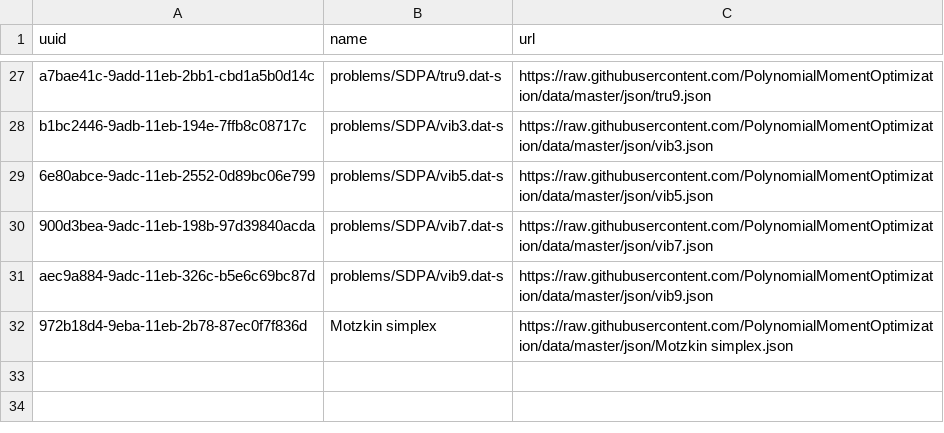
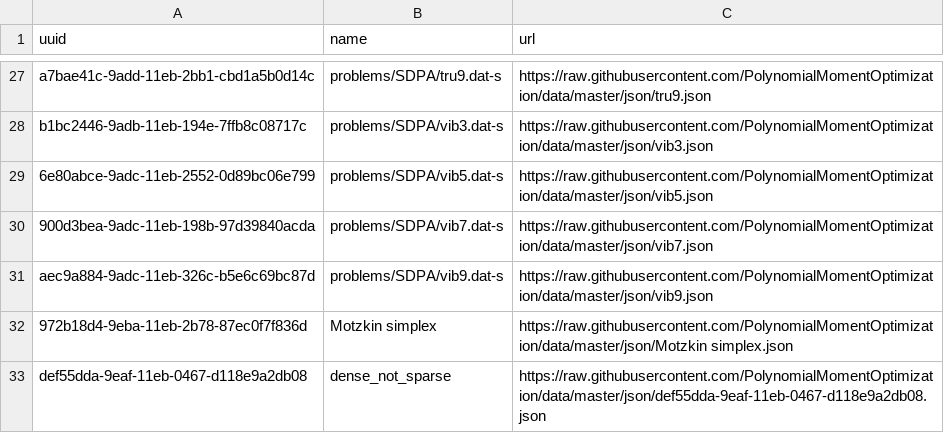
Before and after one commit to PolynomialMomentOptimization/data, a CSV file: registries/index-pmo.csv, drawn as a sheet; only a part is shown, gaps mark what is left out.

Commit message:
add to index def55dda-9eaf-11eb-0467-d118e9a2db08.json

```diff
--- a/registries/index-pmo.csv
+++ b/registries/index-pmo.csv
@@ -32 +32,2 @@ aec9a884-9adc-11eb-326c-b5e6c69bc87d,problems/SDPA/vib9.dat-s,https://raw.github
 972b18d4-9eba-11eb-2b78-87ec0f7f836d,Motzkin simplex,https://raw.githubusercontent.com/PolynomialMomentOptimization/data/master/json/Motzkin simplex.json
+def55dda-9eaf-11eb-0467-d118e9a2db08,dense_not_sparse,https://raw.githubusercontent.com/PolynomialMomentOptimization/data/master/json/def55dda-9eaf-11eb-0467-d118e9a2db08.json
```
